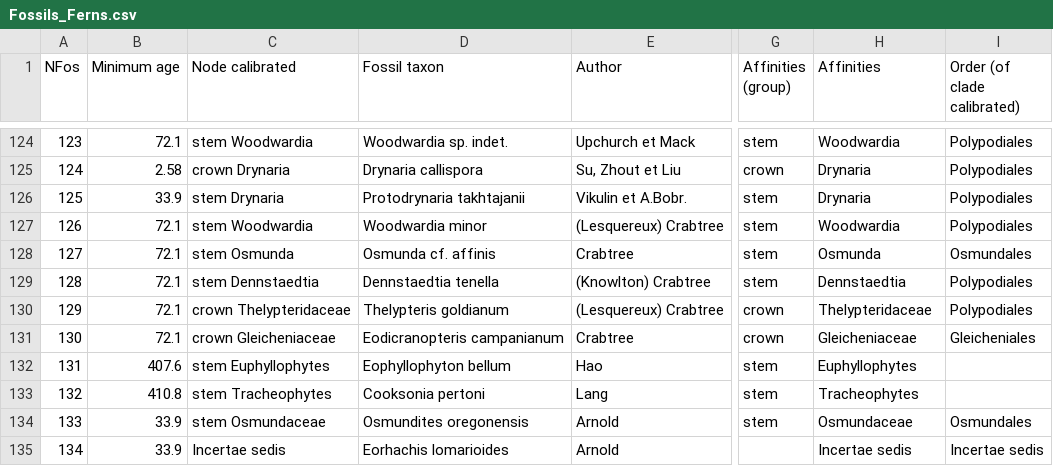
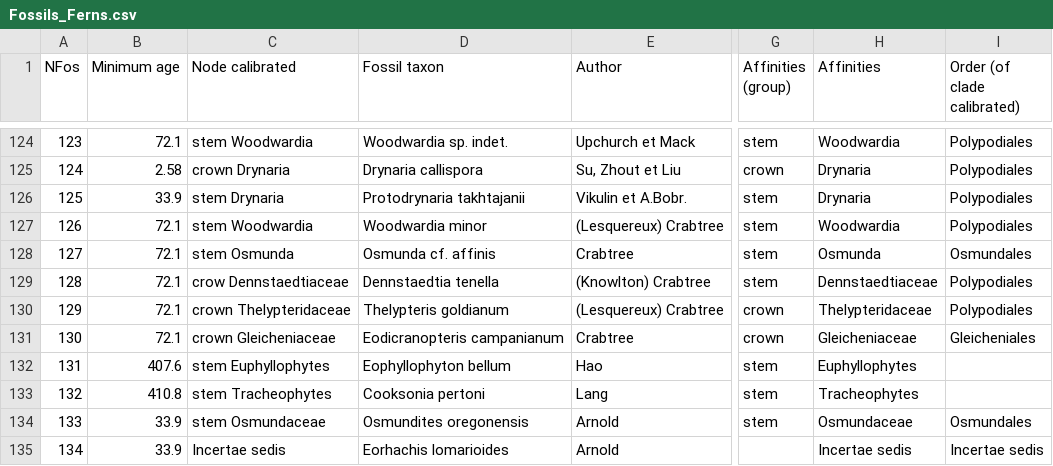
Before and after one commit to fernphy/ferncal, a CSV file: Fossils_Ferns.csv, drawn as a sheet; only a part is shown, gaps mark what is left out; the diff names each change by its address in the sheet, - before the commit and + after, or states it on an @@ line.

Commit message:
Changes to Nfos 128

```diff
--- a/Fossils_Ferns.csv
+++ b/Fossils_Ferns.csv
-C129 (Node calibrated): stem Dennstaedtia
+C129 (Node calibrated): crow Dennstaedtiaceae
-H129 (Affinities): Dennstaedtia
+H129 (Affinities): Dennstaedtiaceae
```
